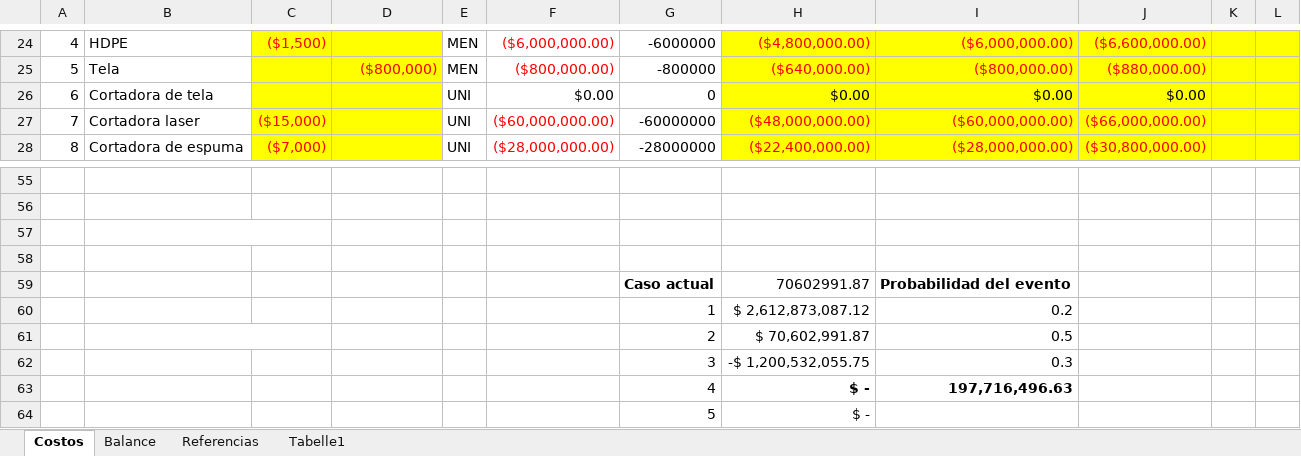
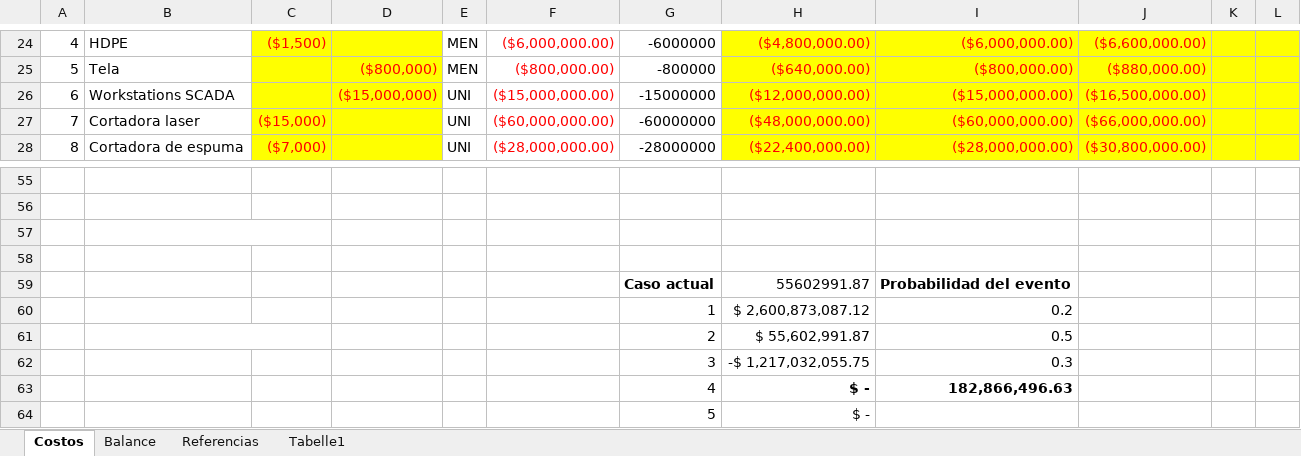
Before and after one commit to UNAL-APM-2022I/SediaAutomatica, an Excel workbook: 4 - Evaluación Económica del Proyecto/Analisis_economico.xlsx, sheet Costos, drawn as a sheet; only a part is shown, gaps mark what is left out; values as stored, in another font and other column widths than the file's, no borders; table styles not drawn; removed rows and columns are numbered as before the commit, all else as after; the diff names each change by its address in the sheet, - before the commit and + after, or states it on an @@ line.

Commit message:
Workstations

```diff
--- a/4 - Evaluación Económica del Proyecto/Analisis_economico.xlsx (sheet Costos)
+++ b/4 - Evaluación Económica del Proyecto/Analisis_economico.xlsx (sheet Costos)
-row 26: 6 | Cortadora de tela |  |  | UNI | $0.00 | 0 | $0.00 | $0.00 | $0.00
+row 26: 6 | Workstations SCADA |  | ($15,000,000) | UNI | ($15,000,000.00) | -15000000 | ($12,000,000.00) | ($15,000,000.00) | ($16,500,000.00)
-H59: 70602991.87
+H59: 55602991.87
-H60: $ 2,612,873,087.12
+H60: $ 2,600,873,087.12
-H61: $ 70,602,991.87
+H61: $ 55,602,991.87
-H62: -$ 1,200,532,055.75
+H62: -$ 1,217,032,055.75
-I63: 197,716,496.63
+I63: 182,866,496.63
```
Also changed, not shown: sheet Balance, hidden cells.
